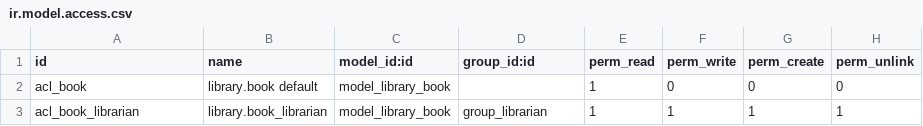
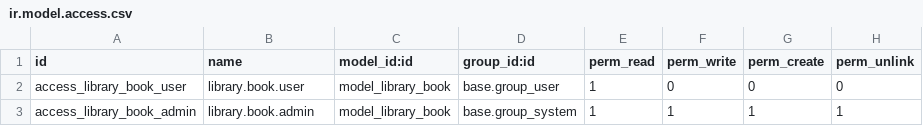
Before and after one commit to conterlock/local-addons, a CSV file: my_module/security/ir.model.access.csv, drawn as a sheet.

```diff
--- a/my_module/security/ir.model.access.csv
+++ b/my_module/security/ir.model.access.csv
@@ -1,3 +1,3 @@
 id,name,model_id:id,group_id:id,perm_read,perm_write,perm_create,perm_unlink
-acl_book,library.book default,model_library_book,,1,0,0,0
-acl_book_librarian,library.book_librarian,model_library_book,group_librarian,1,1,1,1
+access_library_book_user,library.book.user,model_library_book,base.group_user,1,0,0,0
+access_library_book_admin,library.book.admin,model_library_book,base.group_system,1,1,1,1
```
Also changed, not shown: 18 other files.
